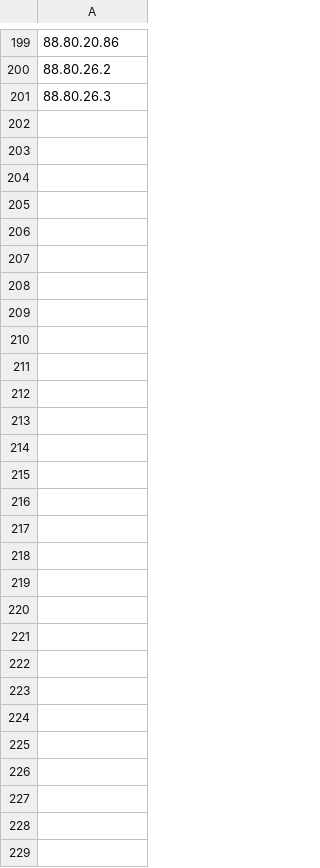
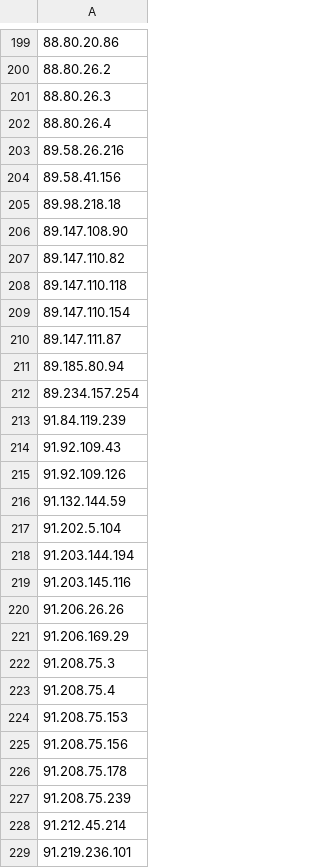
Before and after one commit to IamASIMPLEuser/tor-exit-node, a CSV file: tor_exit_ips_02.csv, drawn as a sheet; only a part is shown, gaps mark what is left out; the diff names each change by its address in the sheet, - before the commit and + after, or states it on an @@ line.

Commit message:
Update tor_exit_ips_02.csv

```diff
--- a/tor_exit_ips_02.csv
+++ b/tor_exit_ips_02.csv
+row 202: 88.80.26.4
+row 203: 89.58.26.216
+row 204: 89.58.41.156
+row 205: 89.98.218.18
+row 206: 89.147.108.90
+row 207: 89.147.110.82
+row 208: 89.147.110.118
+row 209: 89.147.110.154
+row 210: 89.147.111.87
+row 211: 89.185.80.94
+row 212: 89.234.157.254
+row 213: 91.84.119.239
+row 214: 91.92.109.43
+row 215: 91.92.109.126
+row 216: 91.132.144.59
+row 217: 91.202.5.104
+row 218: 91.203.144.194
+row 219: 91.203.145.116
+row 220: 91.206.26.26
+row 221: 91.206.169.29
+row 222: 91.208.75.3
+row 223: 91.208.75.4
+row 224: 91.208.75.153
+row 225: 91.208.75.156
+row 226: 91.208.75.178
+row 227: 91.208.75.239
+row 228: 91.212.45.214
+row 229: 91.219.236.101
```
